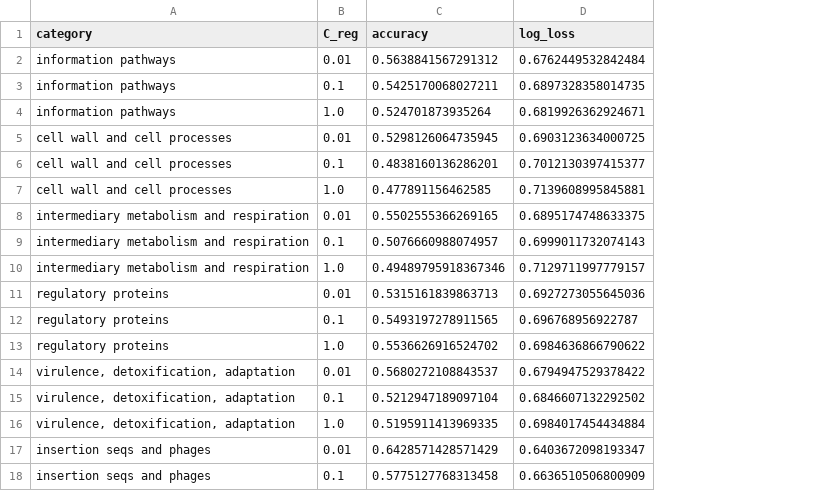
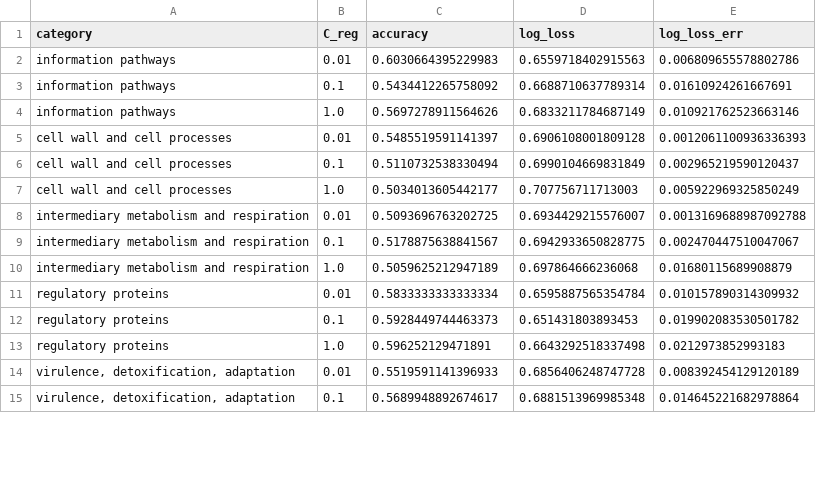
Before and after one commit to ajinich/mtb_tn_db, a CSV file: ml-standardised_data/results/shuffled_logloss_logreg_old.csv, drawn as a sheet; only a part is shown; removed rows and columns are numbered as before the commit, all else as after; the diff covers the shown part only; the diff names each change by its address in the sheet, - before the commit and + after, or states it on an @@ line.

```diff
--- a/ml-standardised_data/results/shuffled_logloss_logreg_old.csv
+++ b/ml-standardised_data/results/shuffled_logloss_logreg_old.csv
+column E (log_loss_err), rows 2-15: 0.006809655578802786 | 0.01610924261667691 | 0.010921762523663146 | 0.0012061100936336393 | 0.002965219590120437 | 0.005922969325850249 | 0.0013169688987092788 | 0.002470447510047067 | 0.01680115689908879 | 0.010157890314309932 | 0.019902083530501782 | 0.0212973852993183 | 0.008392454129120189 | 0.014645221682978864
-C2 (accuracy): 0.5638841567291312
+C2 (accuracy): 0.6030664395229983
-D2 (log_loss): 0.6762449532842484
+D2 (log_loss): 0.6559718402915563
-C3 (accuracy): 0.5425170068027211
+C3 (accuracy): 0.5434412265758092
-D3 (log_loss): 0.6897328358014735
+D3 (log_loss): 0.6688710637789314
-C4 (accuracy): 0.524701873935264
+C4 (accuracy): 0.5697278911564626
-D4 (log_loss): 0.6819926362924671
+D4 (log_loss): 0.6833211784687149
-C5 (accuracy): 0.5298126064735945
+C5 (accuracy): 0.5485519591141397
-D5 (log_loss): 0.6903123634000725
+D5 (log_loss): 0.6906108001809128
-C6 (accuracy): 0.4838160136286201
+C6 (accuracy): 0.5110732538330494
-D6 (log_loss): 0.7012130397415377
+D6 (log_loss): 0.6990104669831849
-C7 (accuracy): 0.477891156462585
+C7 (accuracy): 0.5034013605442177
-D7 (log_loss): 0.7139608995845881
+D7 (log_loss): 0.707756711713003
-C8 (accuracy): 0.5502555366269165
+C8 (accuracy): 0.5093696763202725
-D8 (log_loss): 0.6895174748633375
+D8 (log_loss): 0.6934429215576007
-C9 (accuracy): 0.5076660988074957
+C9 (accuracy): 0.5178875638841567
-D9 (log_loss): 0.6999011732074143
+D9 (log_loss): 0.6942933650828775
-C10 (accuracy): 0.49489795918367346
+C10 (accuracy): 0.5059625212947189
-D10 (log_loss): 0.7129711997779157
+D10 (log_loss): 0.697864666236068
-C11 (accuracy): 0.5315161839863713
+C11 (accuracy): 0.5833333333333334
-D11 (log_loss): 0.6927273055645036
+D11 (log_loss): 0.6595887565354784
-C12 (accuracy): 0.5493197278911565
+C12 (accuracy): 0.5928449744463373
-D12 (log_loss): 0.696768956922787
+D12 (log_loss): 0.651431803893453
-C13 (accuracy): 0.5536626916524702
+C13 (accuracy): 0.596252129471891
-D13 (log_loss): 0.6984636866790622
+D13 (log_loss): 0.6643292518337498
-C14 (accuracy): 0.5680272108843537
+C14 (accuracy): 0.5519591141396933
-D14 (log_loss): 0.6794947529378422
+D14 (log_loss): 0.6856406248747728
-C15 (accuracy): 0.5212947189097104
+C15 (accuracy): 0.5689948892674617
-D15 (log_loss): 0.6846607132292502
+D15 (log_loss): 0.6881513969985348
-row 16: virulence, detoxification, adaptation | 1.0 | 0.5195911413969335 | 0.6984017454434884
-row 17: insertion seqs and phages | 0.01 | 0.6428571428571429 | 0.6403672098193347
-row 18: insertion seqs and phages | 0.1 | 0.5775127768313458 | 0.6636510506800909
```
Also changed, not shown: 9 added rows, 6 removed rows and 2 edited cells elsewhere in this file, ml-standardised_data/results/true_logloss_logreg_old.csv, 2 other files.
